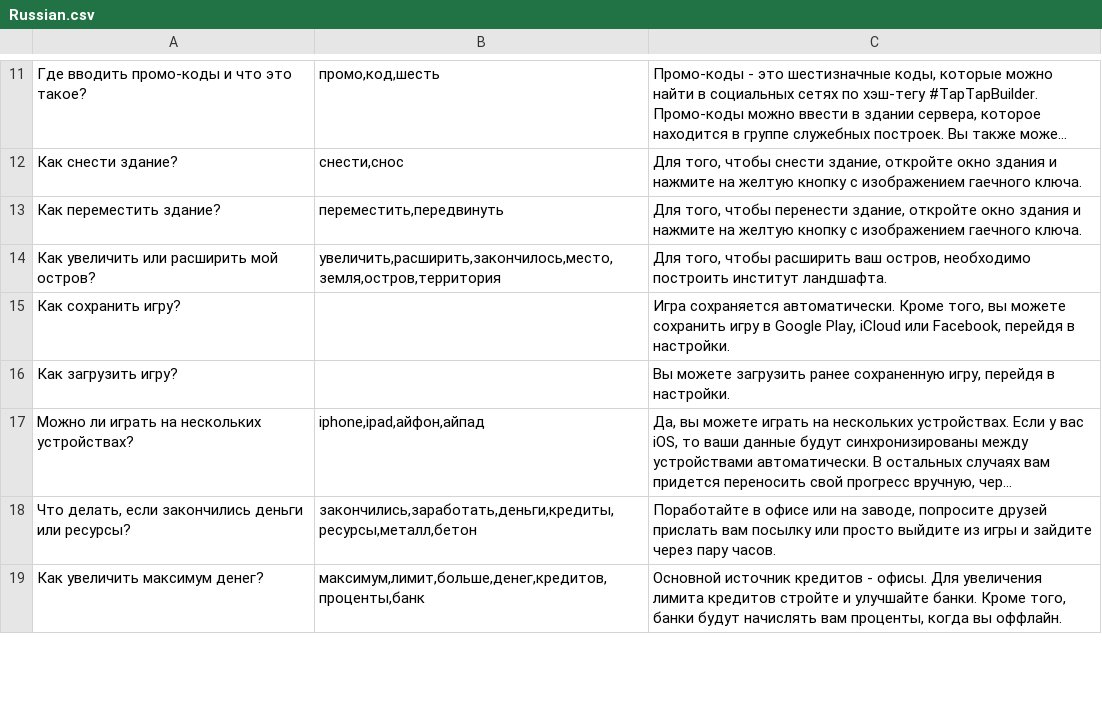
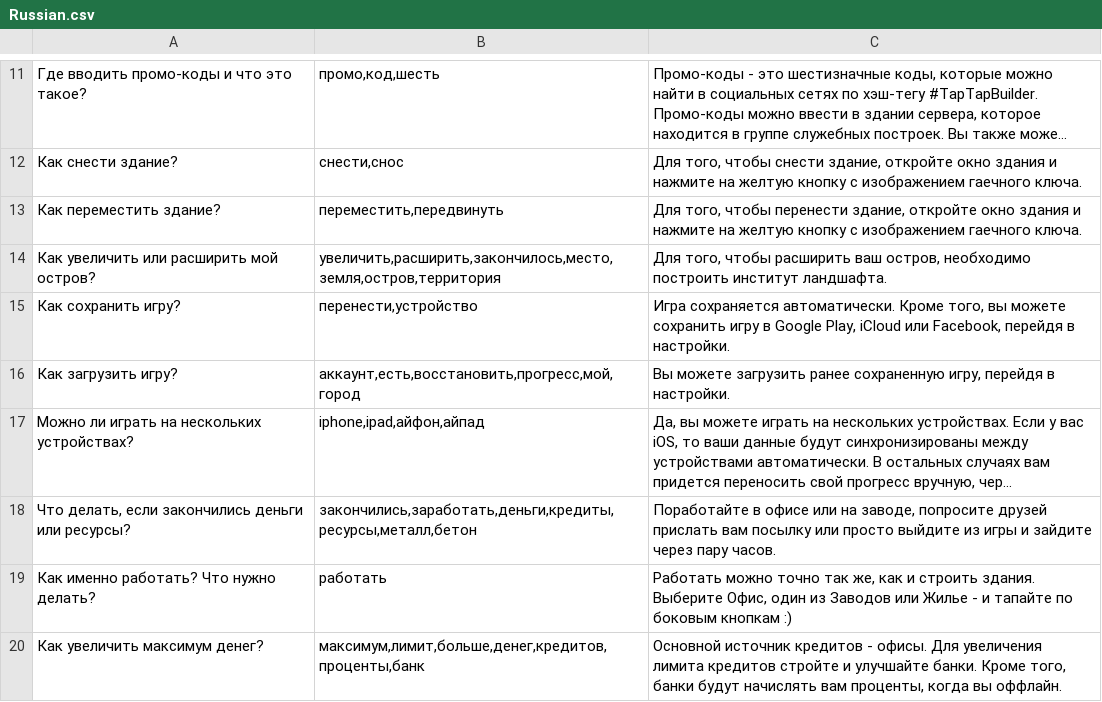
Before and after one commit to hippogamesunity/GameParams, a CSV file: TapTapBuilder/Assistant/Russian.csv, drawn as a sheet; only a part is shown, gaps mark what is left out; long unchanged cells end in …; the diff covers the shown part only; the diff names each change by its address in the sheet, - before the commit and + after, or states it on an @@ line.

```diff
--- a/TapTapBuilder/Assistant/Russian.csv
+++ b/TapTapBuilder/Assistant/Russian.csv
-B15: (empty)
+B15: перенести,устройство
-B16: (empty)
+B16: аккаунт,есть,восстановить,прогресс,мой,город
+row 19: Как именно работать? Что нужно делать? | работать | Работать можно точно так же, как и строить здания. Выберите Офис, один из Заводов или Жилье - и тапайте по боковым кнопкам :)
```
Also changed, not shown: 5 added rows and 4 edited cells elsewhere in this file, TapTapBuilder/Assistant/English.csv.
